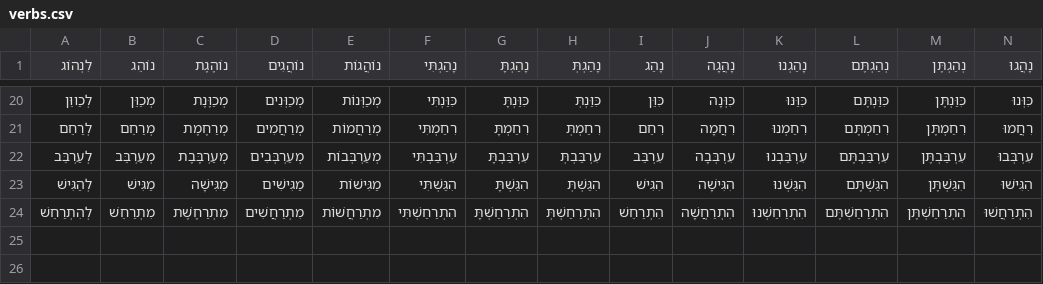
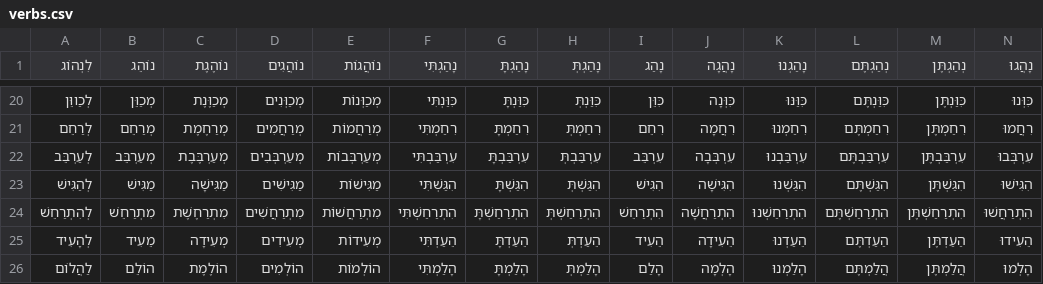
Before and after one commit to alalexen/LearningHebrewReminder, a CSV file: verbs.csv, drawn as a sheet; only a part is shown, gaps mark what is left out; rows hold the shown columns only; the diff names each change by its address in the sheet, - before the commit and + after, or states it on an @@ line.

```diff
--- a/verbs.csv
+++ b/verbs.csv
+row 25: לְהָעִיד | מֵעִיד | מְעִידָה | מְעִידִים | מְעִידוֹת | הֵעַדְתִּי | הֵעַדְתָּ | הֵעַדְתְּ | הֵעִיד | הֵעִידָה | הֵעַדְנוּ | הַעַדְתֶּם | הַעַדְתֶּן | הֵעִידוּ
+row 26: לַהֲלוֹם | הוֹלֵם | הוֹלֶמֶת | הוֹלְמִים | הוֹלְמוֹת | הָלַמְתִּי | הָלַמְתָּ | הָלַמְתְּ | הָלַם | הָלְמָה | הָלַמְנוּ | הֲלַמְתֶּם | הֲלַמְתֶּן | הָלְמוּ
```
Also changed, not shown: verbs_translations.csv, 3 other files.
